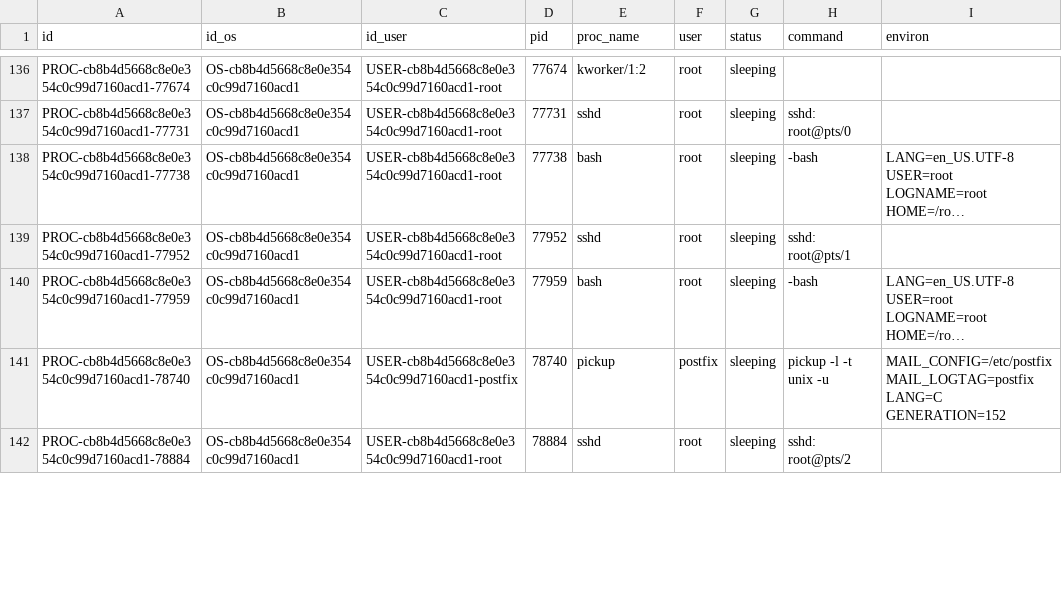
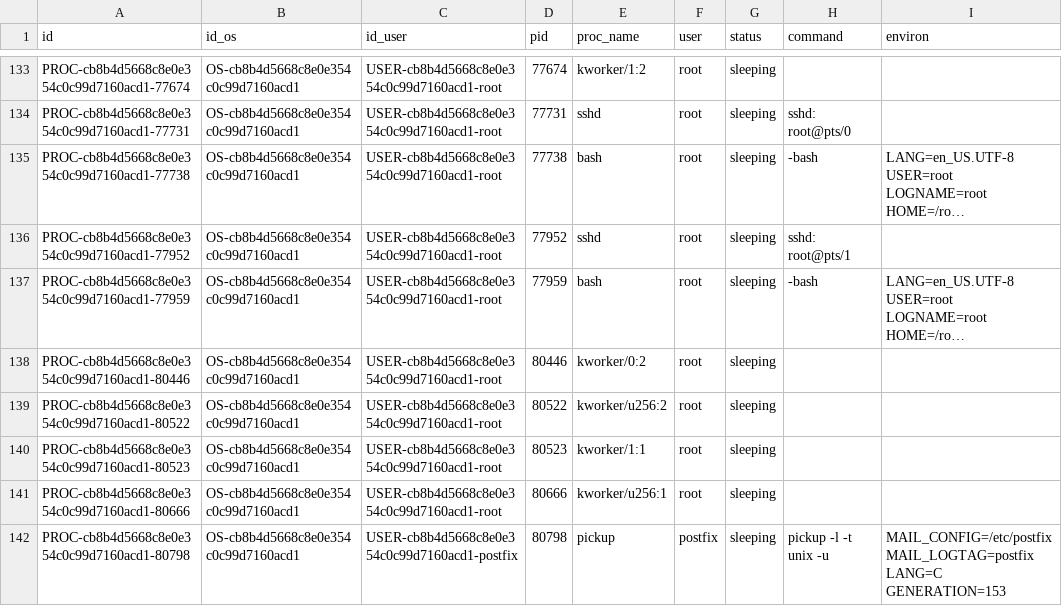
Before and after one commit to kylechenoO/AIOPS_PLATFORM, a CSV file: CMDB/asset/csv/PROC.csv, drawn as a sheet; only a part is shown, gaps mark what is left out; long unchanged cells end in …; removed rows and columns are numbered as before the commit, all else as after; the diff covers the shown part only; the diff names each change by its address in the sheet, - before the commit and + after, or states it on an @@ line.

```diff
--- a/CMDB/asset/csv/PROC.csv
+++ b/CMDB/asset/csv/PROC.csv
+row 138: PROC-cb8b4d5668c8e0e354c0c99d7160acd1-80446 | OS-cb8b4d5668c8e0e354c0c99d7160acd1 | USER-cb8b4d5668c8e0e354c0c99d7160acd1-root | 80446 | kworker/0:2 | root | sleeping
+row 139: PROC-cb8b4d5668c8e0e354c0c99d7160acd1-80522 | OS-cb8b4d5668c8e0e354c0c99d7160acd1 | USER-cb8b4d5668c8e0e354c0c99d7160acd1-root | 80522 | kworker/u256:2 | root | sleeping
+row 140: PROC-cb8b4d5668c8e0e354c0c99d7160acd1-80523 | OS-cb8b4d5668c8e0e354c0c99d7160acd1 | USER-cb8b4d5668c8e0e354c0c99d7160acd1-root | 80523 | kworker/1:1 | root | sleeping
+row 141: PROC-cb8b4d5668c8e0e354c0c99d7160acd1-80666 | OS-cb8b4d5668c8e0e354c0c99d7160acd1 | USER-cb8b4d5668c8e0e354c0c99d7160acd1-root | 80666 | kworker/u256:1 | root | sleeping
-A142 (id): PROC-cb8b4d5668c8e0e354c0c99d7160acd1-78740
+A142 (id): PROC-cb8b4d5668c8e0e354c0c99d7160acd1-80798
-D142 (pid): 78740
+D142 (pid): 80798
-I142 (environ): …MAIL_LOGTAG=postfix LANG=C GENERATION=152
+I142 (environ): …MAIL_LOGTAG=postfix LANG=C GENERATION=153
-row 142: PROC-cb8b4d5668c8e0e354c0c99d7160acd1-78884 | OS-cb8b4d5668c8e0e354c0c99d7160acd1 | USER-cb8b4d5668c8e0e354c0c99d7160acd1-root | 78884 | sshd | root | sleeping | sshd: root@pts/2
```
Also changed, not shown: 1 added row, 6 removed rows and 5 edited cells elsewhere in this file, CMDB/asset/csv/PORT.csv, 4 other files.
